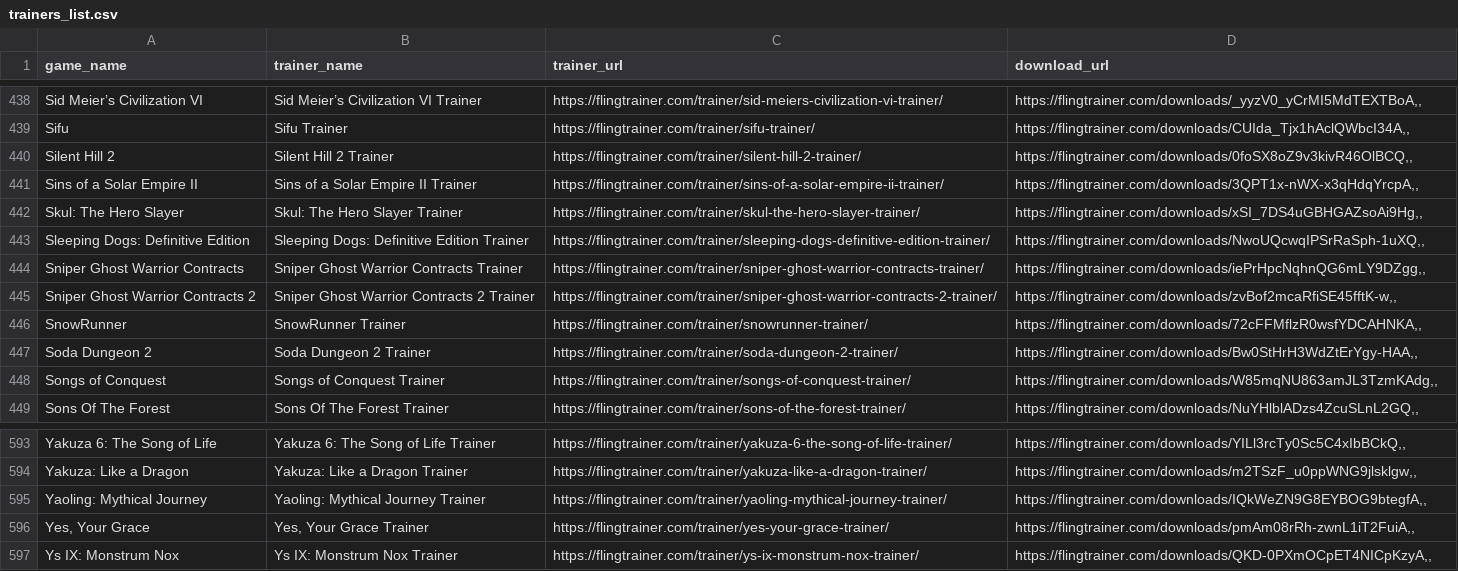
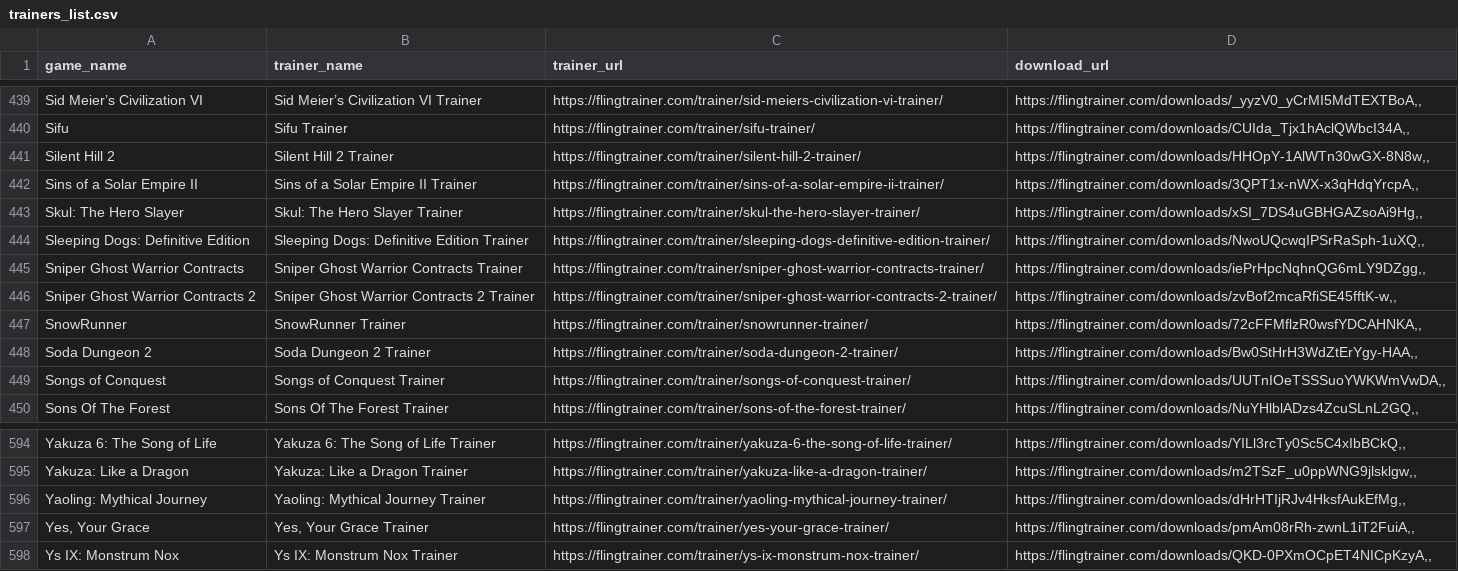
Before and after one commit to Karasukaigan/game-trainer-manager, a CSV file: app/resources/trainers_list.csv, drawn as a sheet; only a part is shown, gaps mark what is left out; the diff covers the shown part only.

```diff
--- a/app/resources/trainers_list.csv
+++ b/app/resources/trainers_list.csv
@@ -439,3 +440,3 @@ Sid Meier’s Civilization VI,Sid Meier’s Civilization VI Trainer,https://flin
 Sifu,Sifu Trainer,https://flingtrainer.com/trainer/sifu-trainer/,"https://flingtrainer.com/downloads/CUIda_Tjx1hAclQWbcI34A,,"
-Silent Hill 2,Silent Hill 2 Trainer,https://flingtrainer.com/trainer/silent-hill-2-trainer/,"https://flingtrainer.com/downloads/0foSX8oZ9v3kivR46OlBCQ,,"
+Silent Hill 2,Silent Hill 2 Trainer,https://flingtrainer.com/trainer/silent-hill-2-trainer/,"https://flingtrainer.com/downloads/HHOpY-1AlWTn30wGX-8N8w,,"
 Sins of a Solar Empire II,Sins of a Solar Empire II Trainer,https://flingtrainer.com/trainer/sins-of-a-solar-empire-ii-trainer/,"https://flingtrainer.com/downloads/3QPT1x-nWX-x3qHdqYrcpA,,"
@@ -447,3 +448,3 @@ SnowRunner,SnowRunner Trainer,https://flingtrainer.com/trainer/snowrunner-traine
 Soda Dungeon 2,Soda Dungeon 2 Trainer,https://flingtrainer.com/trainer/soda-dungeon-2-trainer/,"https://flingtrainer.com/downloads/Bw0StHrH3WdZtErYgy-HAA,,"
-Songs of Conquest,Songs of Conquest Trainer,https://flingtrainer.com/trainer/songs-of-conquest-trainer/,"https://flingtrainer.com/downloads/W85mqNU863amJL3TzmKAdg,,"
+Songs of Conquest,Songs of Conquest Trainer,https://flingtrainer.com/trainer/songs-of-conquest-trainer/,"https://flingtrainer.com/downloads/UUTnIOeTSSSuoYWKWmVwDA,,"
 Sons Of The Forest,Sons Of The Forest Trainer,https://flingtrainer.com/trainer/sons-of-the-forest-trainer/,"https://flingtrainer.com/downloads/NuYHlblADzs4ZcuSLnL2GQ,,"
@@ -594,3 +595,3 @@ Yakuza 6: The Song of Life,Yakuza 6: The Song of Life Trainer,https://flingtrain
 Yakuza: Like a Dragon,Yakuza: Like a Dragon Trainer,https://flingtrainer.com/trainer/yakuza-like-a-dragon-trainer/,"https://flingtrainer.com/downloads/m2TSzF_u0ppWNG9jlsklgw,,"
-Yaoling: Mythical Journey,Yaoling: Mythical Journey Trainer,https://flingtrainer.com/trainer/yaoling-mythical-journey-trainer/,"https://flingtrainer.com/downloads/IQkWeZN9G8EYBOG9btegfA,,"
+Yaoling: Mythical Journey,Yaoling: Mythical Journey Trainer,https://flingtrainer.com/trainer/yaoling-mythical-journey-trainer/,"https://flingtrainer.com/downloads/dHrHTIjRJv4HksfAukEfMg,,"
 "Yes, Your Grace","Yes, Your Grace Trainer",https://flingtrainer.com/trainer/yes-your-grace-trainer/,"https://flingtrainer.com/downloads/pmAm08rRh-zwnL1iT2FuiA,,"
```
Also changed, not shown: 1 added row and 4 edited cells elsewhere in this file.
